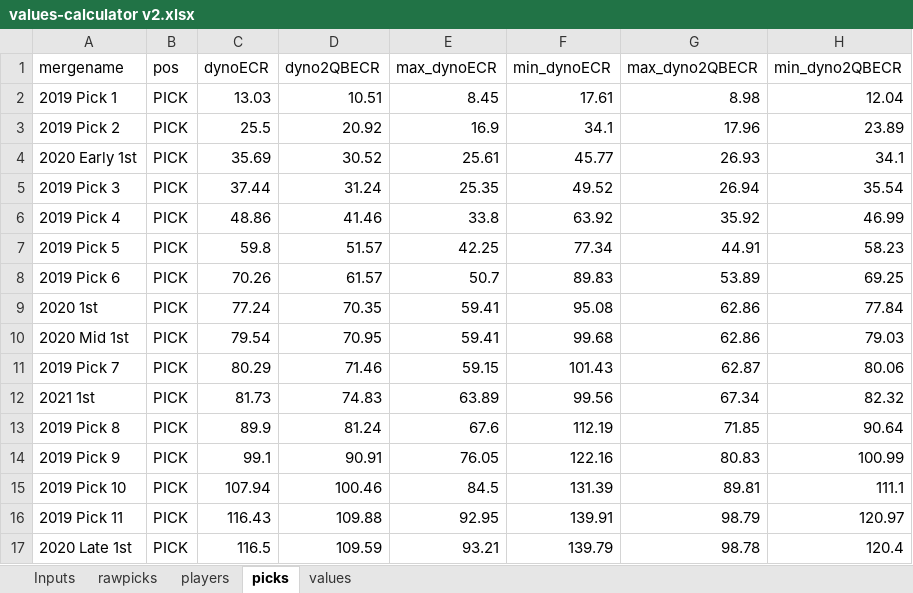
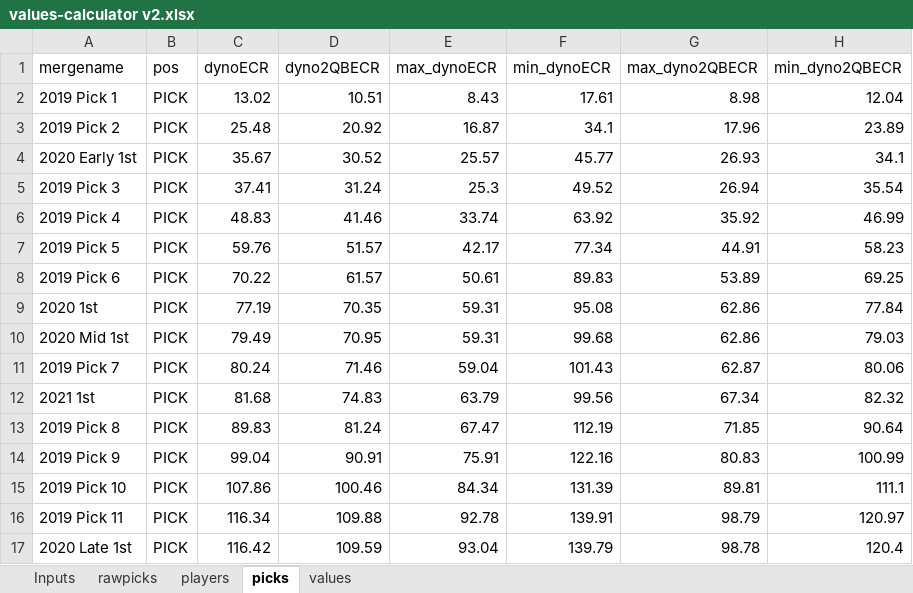
Before and after one commit to dynastyprocess/data, an Excel workbook: files/workbooks/values-calculator v2.xlsx, sheet picks, drawn as a sheet; only a part is shown; values as stored, in another font and other column widths than the file's, no borders; table styles not drawn; the diff covers the shown part only; the diff names each change by its address in the sheet, - before the commit and + after, or states it on an @@ line.

```diff
--- a/files/workbooks/values-calculator v2.xlsx (sheet picks)
+++ b/files/workbooks/values-calculator v2.xlsx (sheet picks)
-C2 (dynoECR): 13.03
+C2 (dynoECR): 13.02
-E2 (max_dynoECR): 8.45
+E2 (max_dynoECR): 8.43
-C3 (dynoECR): 25.5
+C3 (dynoECR): 25.48
-E3 (max_dynoECR): 16.9
+E3 (max_dynoECR): 16.87
-C4 (dynoECR): 35.69
+C4 (dynoECR): 35.67
-E4 (max_dynoECR): 25.61
+E4 (max_dynoECR): 25.57
-C5 (dynoECR): 37.44
+C5 (dynoECR): 37.41
-E5 (max_dynoECR): 25.35
+E5 (max_dynoECR): 25.3
-C6 (dynoECR): 48.86
+C6 (dynoECR): 48.83
-E6 (max_dynoECR): 33.8
+E6 (max_dynoECR): 33.74
-C7 (dynoECR): 59.8
+C7 (dynoECR): 59.76
-E7 (max_dynoECR): 42.25
+E7 (max_dynoECR): 42.17
-C8 (dynoECR): 70.26
+C8 (dynoECR): 70.22
-E8 (max_dynoECR): 50.7
+E8 (max_dynoECR): 50.61
-C9 (dynoECR): 77.24
+C9 (dynoECR): 77.19
-E9:E10 (max_dynoECR): 59.41
+E9:E10 (max_dynoECR): 59.31
-C10 (dynoECR): 79.54
+C10 (dynoECR): 79.49
-C11 (dynoECR): 80.29
+C11 (dynoECR): 80.24
-E11 (max_dynoECR): 59.15
+E11 (max_dynoECR): 59.04
-C12 (dynoECR): 81.73
+C12 (dynoECR): 81.68
-E12 (max_dynoECR): 63.89
+E12 (max_dynoECR): 63.79
-C13 (dynoECR): 89.9
+C13 (dynoECR): 89.83
-E13 (max_dynoECR): 67.6
+E13 (max_dynoECR): 67.47
-C14 (dynoECR): 99.1
+C14 (dynoECR): 99.04
-E14 (max_dynoECR): 76.05
+E14 (max_dynoECR): 75.91
-C15 (dynoECR): 107.94
+C15 (dynoECR): 107.86
-E15 (max_dynoECR): 84.5
+E15 (max_dynoECR): 84.34
-C16 (dynoECR): 116.43
+C16 (dynoECR): 116.34
-E16 (max_dynoECR): 92.95
+E16 (max_dynoECR): 92.78
-C17 (dynoECR): 116.5
+C17 (dynoECR): 116.42
-E17 (max_dynoECR): 93.21
+E17 (max_dynoECR): 93.04
```
Also changed, not shown: 104 edited cells elsewhere in this sheet, sheet values, sheet players, sheet rawpicks, 3 other files.
